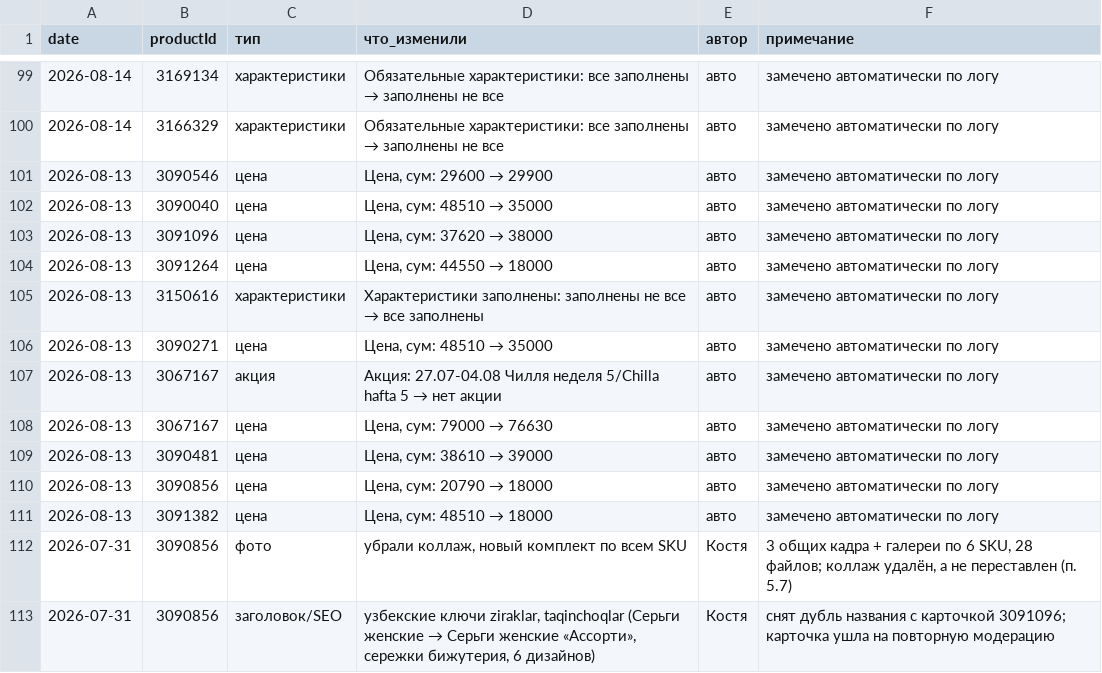
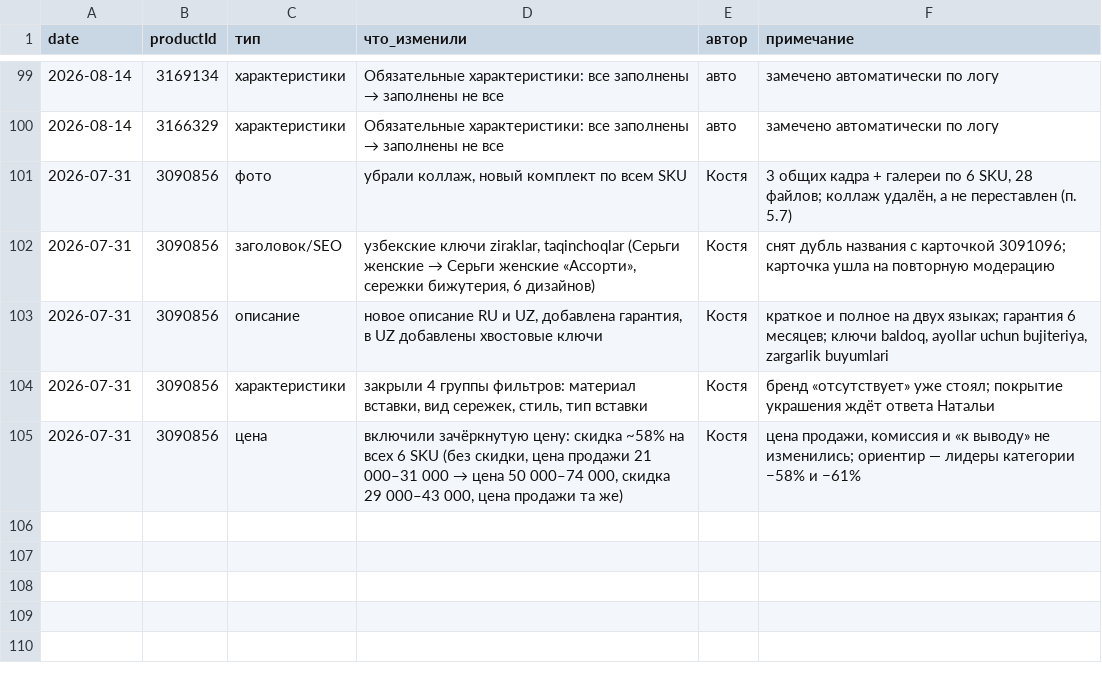
Before and after one commit to ckimework-commits/uzum-1701-dashboard, a CSV file: data/changes.csv, drawn as a sheet; only a part is shown, gaps mark what is left out; the shorter side is filled out with more unchanged rows.

```diff
--- a/data/changes.csv
+++ b/data/changes.csv
@@ -100,13 +100,2 @@ date,productId,тип,что_изменили,автор,примечание
 2026-08-14,3166329,характеристики,Обязательные характеристики: все заполнены → заполнены не все,авто,замечено автоматически по логу
-2026-08-13,3090546,цена,"Цена, сум: 29600 → 29900",авто,замечено автоматически по логу
-2026-08-13,3090040,цена,"Цена, сум: 48510 → 35000",авто,замечено автоматически по логу
-2026-08-13,3091096,цена,"Цена, сум: 37620 → 38000",авто,замечено автоматически по логу
-2026-08-13,3091264,цена,"Цена, сум: 44550 → 18000",авто,замечено автоматически по логу
-2026-08-13,3150616,характеристики,Характеристики заполнены: заполнены не все → все заполнены,авто,замечено автоматически по логу
-2026-08-13,3090271,цена,"Цена, сум: 48510 → 35000",авто,замечено автоматически по логу
-2026-08-13,3067167,акция,Акция: 27.07-04.08 Чилля неделя 5/Chilla hafta 5 → нет акции,авто,замечено автоматически по логу
-2026-08-13,3067167,цена,"Цена, сум: 79000 → 76630",авто,замечено автоматически по логу
-2026-08-13,3090481,цена,"Цена, сум: 38610 → 39000",авто,замечено автоматически по логу
-2026-08-13,3090856,цена,"Цена, сум: 20790 → 18000",авто,замечено автоматически по логу
-2026-08-13,3091382,цена,"Цена, сум: 48510 → 18000",авто,замечено автоматически по логу
 2026-07-31,3090856,фото,"убрали коллаж, новый комплект по всем SKU",Костя,"3 общих кадра + галереи по 6 SKU, 28 файлов; коллаж удалён, а не переставлен (п. 5.7)"
```
Also changed, not shown: data/portfolio_log.csv, data/sales_daily.csv, 1 other file.
